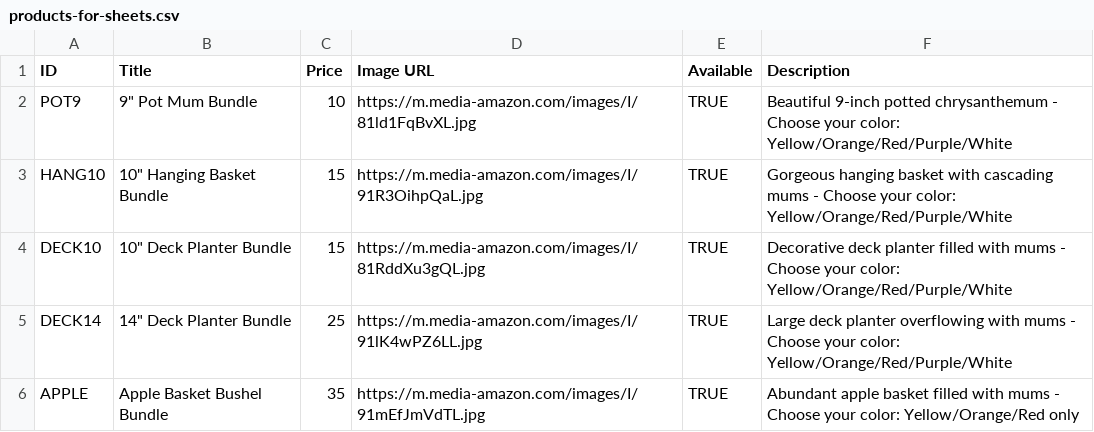
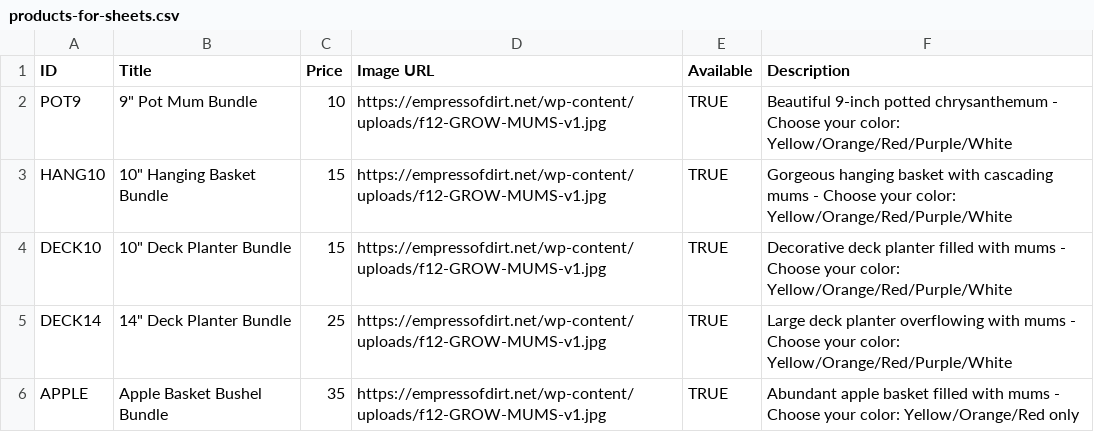
Before and after one commit to pack182tech/mums-site, a CSV file: products-for-sheets.csv, drawn as a sheet.

Commit message:
Update products data and app.js fixes

```diff
--- a/products-for-sheets.csv
+++ b/products-for-sheets.csv
@@ -1,6 +1,6 @@
 ID,Title,Price,Image URL,Available,Description
-POT9,9" Pot Mum Bundle,10,https://m.media-amazon.com/images/I/81ld1FqBvXL.jpg,TRUE,Beautiful 9-inch potted chrysanthemum - Choose your color: Yellow/Orange/Red/Purple/White
-HANG10,10" Hanging Basket Bundle,15,https://m.media-amazon.com/images/I/91R3OihpQaL.jpg,TRUE,Gorgeous hanging basket with cascading mums - Choose your color: Yellow/Orange/Red/Purple/White
-DECK10,10" Deck Planter Bundle,15,https://m.media-amazon.com/images/I/81RddXu3gQL.jpg,TRUE,Decorative deck planter filled with mums - Choose your color: Yellow/Orange/Red/Purple/White
-DECK14,14" Deck Planter Bundle,25,https://m.media-amazon.com/images/I/91lK4wPZ6LL.jpg,TRUE,Large deck planter overflowing with mums - Choose your color: Yellow/Orange/Red/Purple/White
-APPLE,Apple Basket Bushel Bundle,35,https://m.media-amazon.com/images/I/91mEfJmVdTL.jpg,TRUE,Abundant apple basket filled with mums - Choose your color: Yellow/Orange/Red only
+POT9,9" Pot Mum Bundle,10,https://empressofdirt.net/wp-content/uploads/f12-GROW-MUMS-v1.jpg,TRUE,Beautiful 9-inch potted chrysanthemum - Choose your color: Yellow/Orange/Red/Purple/White
+HANG10,10" Hanging Basket Bundle,15,https://empressofdirt.net/wp-content/uploads/f12-GROW-MUMS-v1.jpg,TRUE,Gorgeous hanging basket with cascading mums - Choose your color: Yellow/Orange/Red/Purple/White
+DECK10,10" Deck Planter Bundle,15,https://empressofdirt.net/wp-content/uploads/f12-GROW-MUMS-v1.jpg,TRUE,Decorative deck planter filled with mums - Choose your color: Yellow/Orange/Red/Purple/White
+DECK14,14" Deck Planter Bundle,25,https://empressofdirt.net/wp-content/uploads/f12-GROW-MUMS-v1.jpg,TRUE,Large deck planter overflowing with mums - Choose your color: Yellow/Orange/Red/Purple/White
+APPLE,Apple Basket Bushel Bundle,35,https://empressofdirt.net/wp-content/uploads/f12-GROW-MUMS-v1.jpg,TRUE,Abundant apple basket filled with mums - Choose your color: Yellow/Orange/Red only
```
Also changed, not shown: 1 other file.
